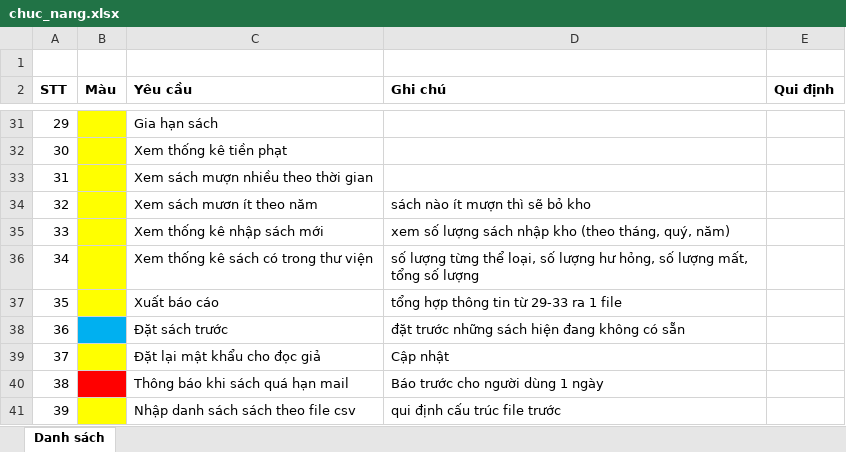
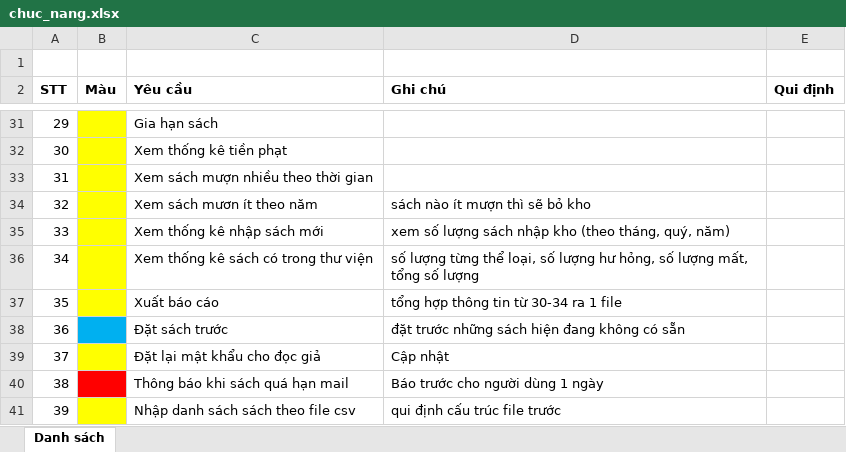
Before and after one commit to 1712878/thiet-ke-phan-mem, an Excel workbook: chuc_nang.xlsx, sheet Danh sách, drawn as a sheet; only a part is shown, gaps mark what is left out; values as stored, in another font and other column widths than the file's, no borders; the diff names each change by its address in the sheet, - before the commit and + after, or states it on an @@ line.

```diff
--- a/chuc_nang.xlsx (sheet Danh sách)
+++ b/chuc_nang.xlsx (sheet Danh sách)
-D37 (Ghi chú): tổng hợp thông tin từ 29-33 ra 1 file
+D37 (Ghi chú): tổng hợp thông tin từ 30-34 ra 1 file
```
Also changed, not shown: 1 other file.
